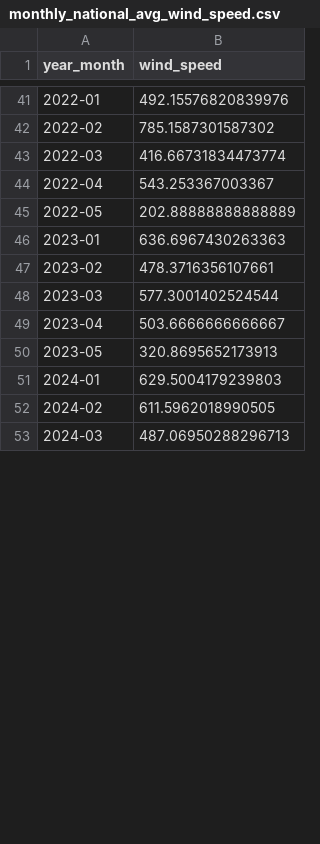
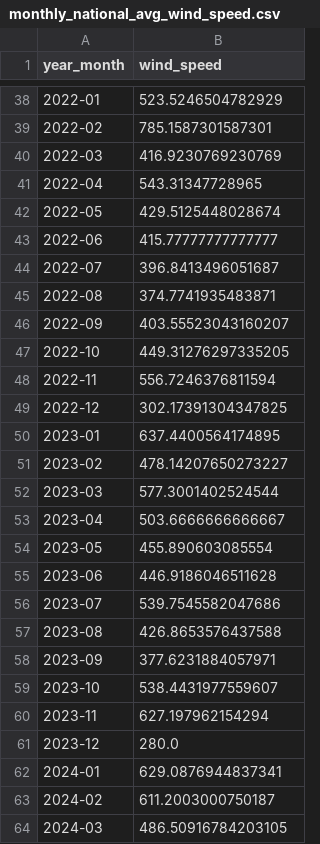
Before and after one commit to ThijmenA/Knowledge-Engineering-Google-Trends-Data, a CSV file: monthly_national_avg_wind_speed.csv, drawn as a sheet; only a part is shown, gaps mark what is left out; the diff covers the shown part only.

Commit message:
Fixed: wind speed data only included january till may

```diff
--- a/monthly_national_avg_wind_speed.csv
+++ b/monthly_national_avg_wind_speed.csv
@@ -41,13 +38,27 @@ year_month,wind_speed
-2022-01,492.15576820839976
-2022-02,785.1587301587302
-2022-03,416.66731834473774
-2022-04,543.253367003367
-2022-05,202.88888888888889
-2023-01,636.6967430263363
-2023-02,478.3716356107661
+2022-01,523.5246504782929
+2022-02,785.1587301587301
+2022-03,416.9230769230769
+2022-04,543.31347728965
+2022-05,429.5125448028674
+2022-06,415.77777777777777
+2022-07,396.8413496051687
+2022-08,374.7741935483871
+2022-09,403.55523043160207
+2022-10,449.31276297335205
+2022-11,556.7246376811594
+2022-12,302.17391304347825
+2023-01,637.4400564174895
+2023-02,478.14207650273227
 2023-03,577.3001402524544
 2023-04,503.6666666666667
-2023-05,320.8695652173913
-2024-01,629.5004179239803
-2024-02,611.5962018990505
-2024-03,487.06950288296713
+2023-05,455.890603085554
+2023-06,446.9186046511628
+2023-07,539.7545582047686
+2023-08,426.8653576437588
+2023-09,377.6231884057971
+2023-10,538.4431977559607
+2023-11,627.197962154294
+2023-12,280.0
+2024-01,629.0876944837341
+2024-02,611.2003000750187
+2024-03,486.50916784203105
```
Also changed, not shown: 28 added rows, 24 removed rows and 13 edited cells elsewhere in this file, 1 other file.
